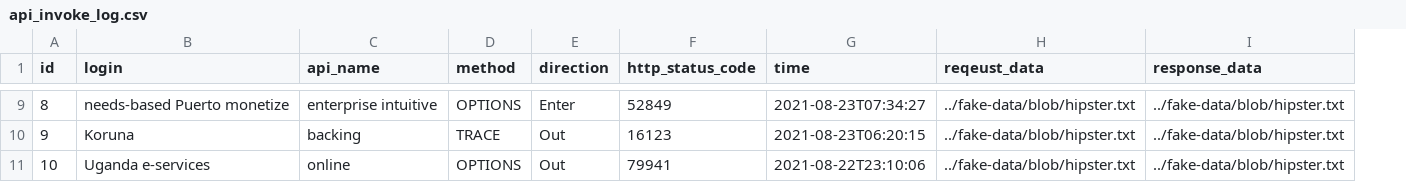
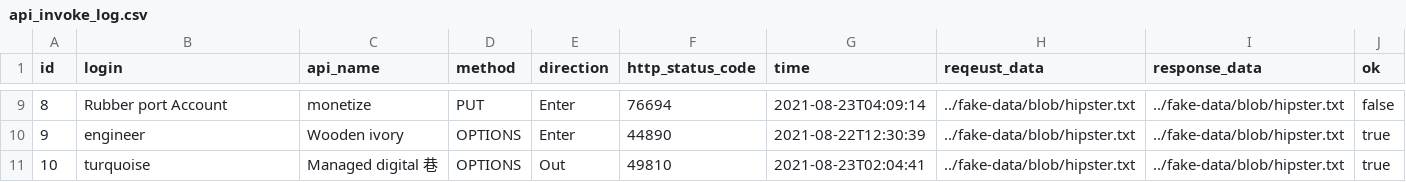
Before and after one commit to bit-star/ga, a CSV file: src/main/resources/config/liquibase/fake-data/api_invoke_log.csv, drawn as a sheet; only a part is shown, gaps mark what is left out; the diff covers the shown part only; the diff names each change by its address in the sheet, - before the commit and + after, or states it on an @@ line.

Commit message:
Generate entities from JDL Model `OA_GA`
See https://start.jhipster.tech/jdl-studio/#!/view/6b52ce66-2156-4bdc-82cc-2e460a362490

```diff
--- a/src/main/resources/config/liquibase/fake-data/api_invoke_log.csv
+++ b/src/main/resources/config/liquibase/fake-data/api_invoke_log.csv
+column J (ok), rows 9-11: false | true | true
-B9 (login): needs-based Puerto monetize
+B9 (login): Rubber port Account
-C9 (api_name): enterprise intuitive
+C9 (api_name): monetize
-D9 (method): OPTIONS
+D9 (method): PUT
-F9 (http_status_code): 52849
+F9 (http_status_code): 76694
-G9 (time): 2021-08-23T07:34:27
+G9 (time): 2021-08-23T04:09:14
-B10 (login): Koruna
+B10 (login): engineer
-C10 (api_name): backing
+C10 (api_name): Wooden ivory
-D10 (method): TRACE
+D10 (method): OPTIONS
-E10 (direction): Out
+E10 (direction): Enter
-F10 (http_status_code): 16123
+F10 (http_status_code): 44890
-G10 (time): 2021-08-23T06:20:15
+G10 (time): 2021-08-22T12:30:39
-B11 (login): Uganda e-services
+B11 (login): turquoise
-C11 (api_name): online
+C11 (api_name): Managed digital 巷
-F11 (http_status_code): 79941
+F11 (http_status_code): 49810
-G11 (time): 2021-08-22T23:10:06
+G11 (time): 2021-08-23T02:04:41
```
Also changed, not shown: 29 edited cells elsewhere in this file, 14 other files.
